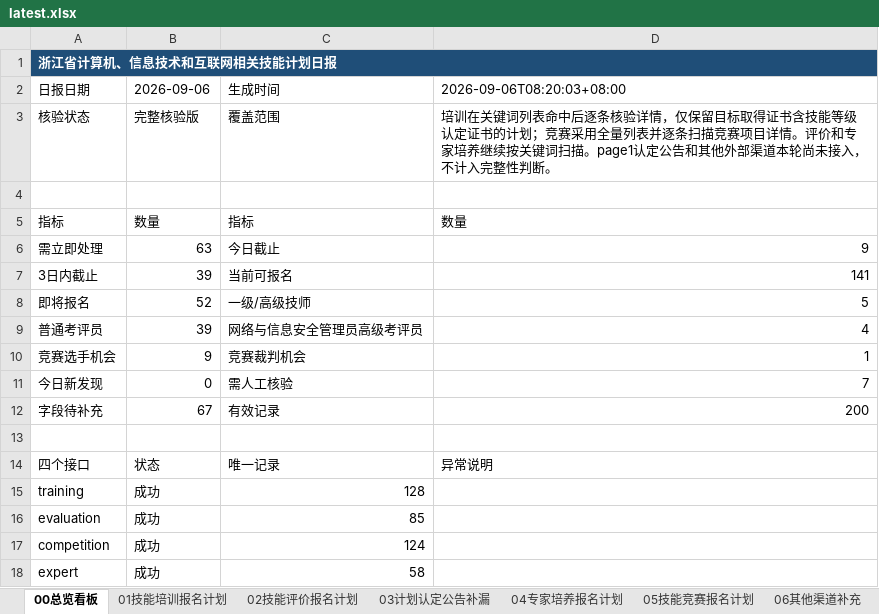
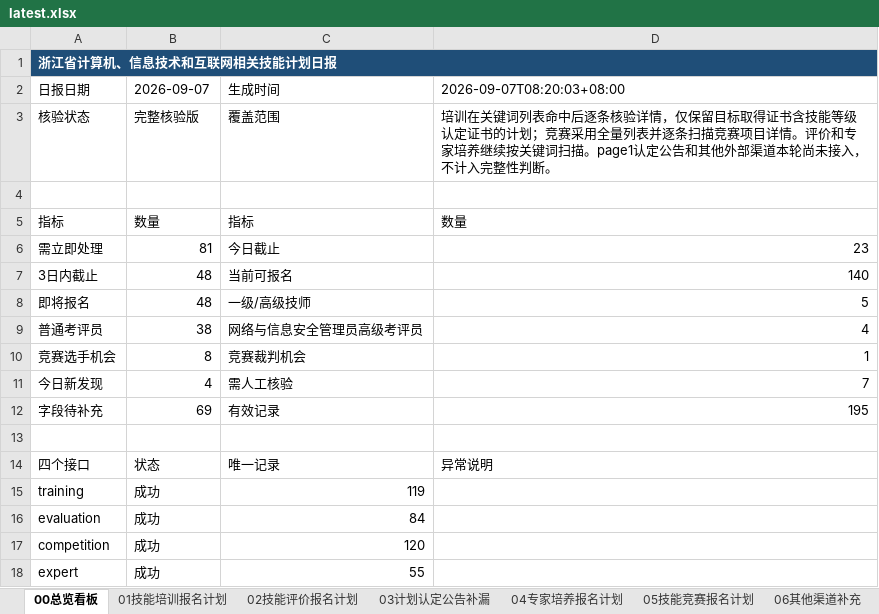
Before and after one commit to Juesann/zhejiang-skill-daily, an Excel workbook: latest.xlsx, sheet 00总览看板, drawn as a sheet; values as stored, in another font and other column widths than the file's, no borders; the diff names each change by its address in the sheet, - before the commit and + after, or states it on an @@ line.

```diff
--- a/latest.xlsx (sheet 00总览看板)
+++ b/latest.xlsx (sheet 00总览看板)
-B2: 2026-09-06
+B2: 2026-09-07
-D2: 2026-09-06T08:20:03+08:00
+D2: 2026-09-07T08:20:03+08:00
-B6: 63
+B6: 81
-D6: 9
+D6: 23
-B7: 39
+B7: 48
-D7: 141
+D7: 140
-B8: 52
+B8: 48
-B9: 39
+B9: 38
-B10: 9
+B10: 8
-B11: 0
+B11: 4
-B12: 67
+B12: 69
-D12: 200
+D12: 195
-C15: 128
+C15: 119
-C16: 85
+C16: 84
-C17: 124
+C17: 120
-C18: 58
+C18: 55
```
Also changed, not shown: sheet 07需立即处理, sheet 02技能评价报名计划, sheet 04专家培养报名计划, sheet 01技能培训报名计划, sheet 08检索日志, sheet 05技能竞赛报名计划, 3 other files.
